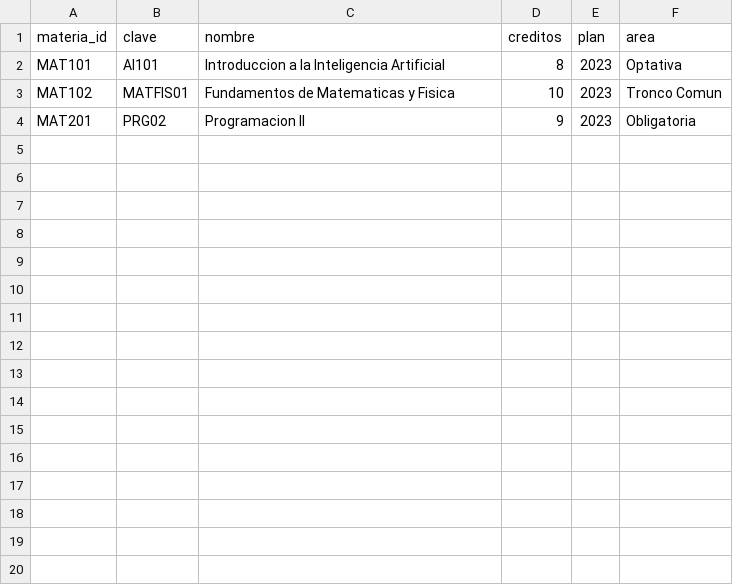
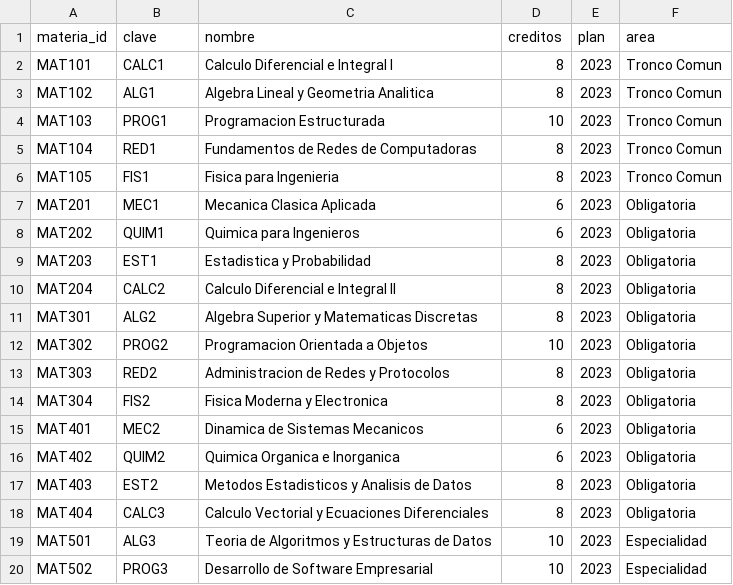
Before and after one commit to notdanna/ML_P3_Chatbot, a CSV file: resources/data/materias.csv, drawn as a sheet; only a part is shown; the diff covers the shown part only.

```diff
--- a/resources/data/materias.csv
+++ b/resources/data/materias.csv
@@ -1,4 +1,20 @@
 materia_id,clave,nombre,creditos,plan,area
-MAT101,AI101,Introduccion a la Inteligencia Artificial,8,2023,Optativa
-MAT102,MATFIS01,Fundamentos de Matematicas y Fisica,10,2023,Tronco Comun
-MAT201,PRG02,Programacion II,9,2023,Obligatoria
+MAT101,CALC1,Calculo Diferencial e Integral I,8,2023,Tronco Comun
+MAT102,ALG1,Algebra Lineal y Geometria Analitica,8,2023,Tronco Comun
+MAT103,PROG1,Programacion Estructurada,10,2023,Tronco Comun
+MAT104,RED1,Fundamentos de Redes de Computadoras,8,2023,Tronco Comun
+MAT105,FIS1,Fisica para Ingenieria,8,2023,Tronco Comun
+MAT201,MEC1,Mecanica Clasica Aplicada,6,2023,Obligatoria
+MAT202,QUIM1,Quimica para Ingenieros,6,2023,Obligatoria
+MAT203,EST1,Estadistica y Probabilidad,8,2023,Obligatoria
+MAT204,CALC2,Calculo Diferencial e Integral II,8,2023,Obligatoria
+MAT301,ALG2,Algebra Superior y Matematicas Discretas,8,2023,Obligatoria
+MAT302,PROG2,Programacion Orientada a Objetos,10,2023,Obligatoria
+MAT303,RED2,Administracion de Redes y Protocolos,8,2023,Obligatoria
+MAT304,FIS2,Fisica Moderna y Electronica,8,2023,Obligatoria
+MAT401,MEC2,Dinamica de Sistemas Mecanicos,6,2023,Obligatoria
+MAT402,QUIM2,Quimica Organica e Inorganica,6,2023,Obligatoria
+MAT403,EST2,Metodos Estadisticos y Analisis de Datos,8,2023,Obligatoria
+MAT404,CALC3,Calculo Vectorial y Ecuaciones Diferenciales,8,2023,Obligatoria
+MAT501,ALG3,Teoria de Algoritmos y Estructuras de Datos,10,2023,Especialidad
+MAT502,PROG3,Desarrollo de Software Empresarial,10,2023,Especialidad
```
Also changed, not shown: 8 added rows elsewhere in this file, resources/data/calificaciones.csv, resources/data/grupos.csv, 3 other files.
